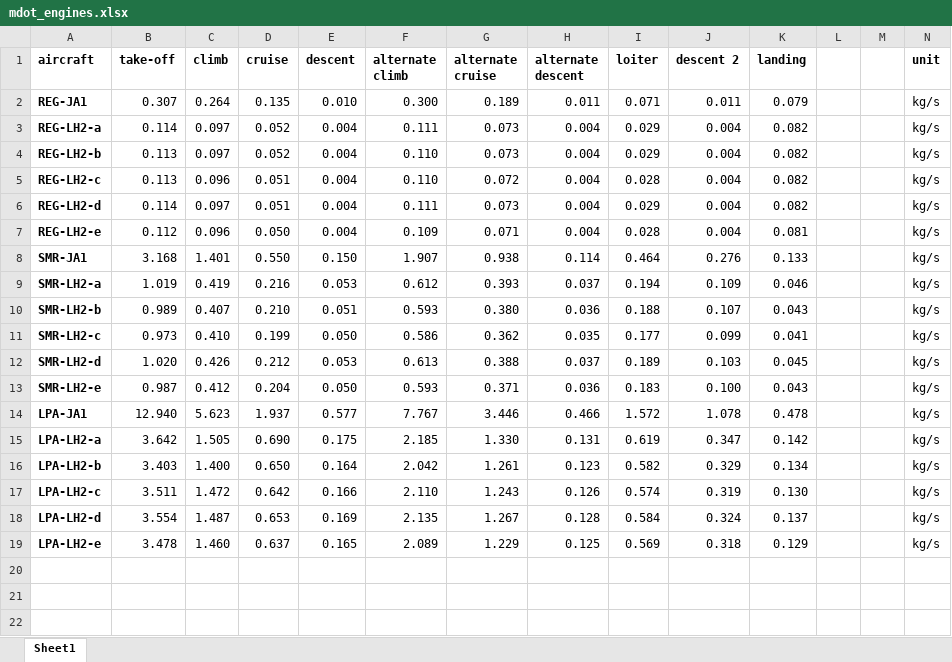
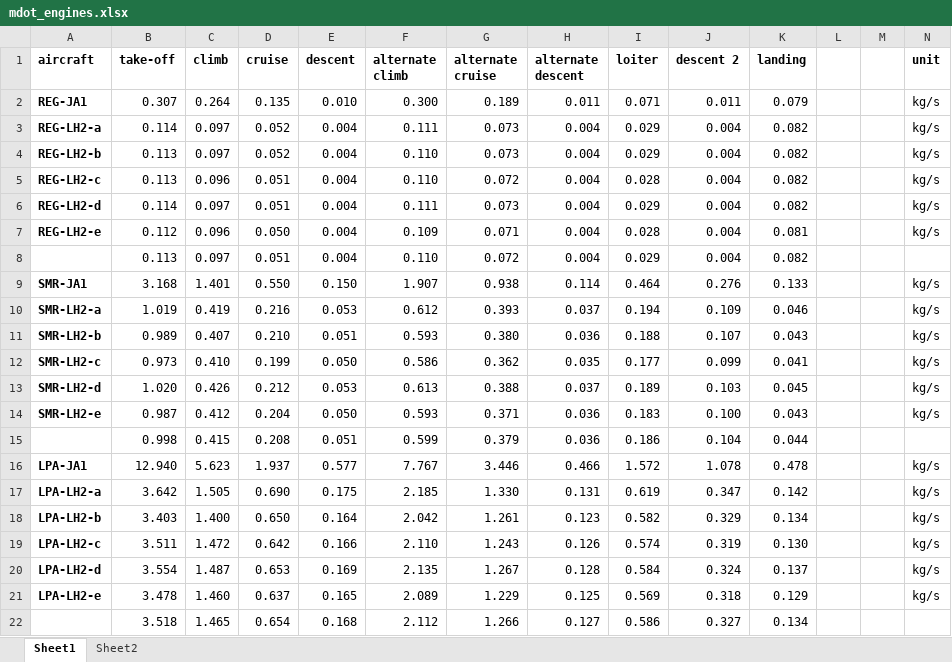
Before and after one commit to Low-Impact-Composite-Structures-Group/TOPLAB, an Excel workbook: src/mission/mdot_engines.xlsx, sheet Sheet1, drawn as a sheet; values as stored, in another font and other column widths than the file's, no borders; the diff names each change by its address in the sheet, - before the commit and + after, or states it on an @@ line.

```diff
--- a/src/mission/mdot_engines.xlsx (sheet Sheet1)
+++ b/src/mission/mdot_engines.xlsx (sheet Sheet1)
+sheet tab: Sheet2
+row 8:  | 0.113 | 0.097 | 0.051 | 0.004 | 0.110 | 0.072 | 0.004 | 0.029 | 0.004 | 0.082
+row 15:  | 0.998 | 0.415 | 0.208 | 0.051 | 0.599 | 0.379 | 0.036 | 0.186 | 0.104 | 0.044
+row 22:  | 3.518 | 1.465 | 0.654 | 0.168 | 2.112 | 1.266 | 0.127 | 0.586 | 0.327 | 0.134
```
Also changed, not shown: 1 other file.
